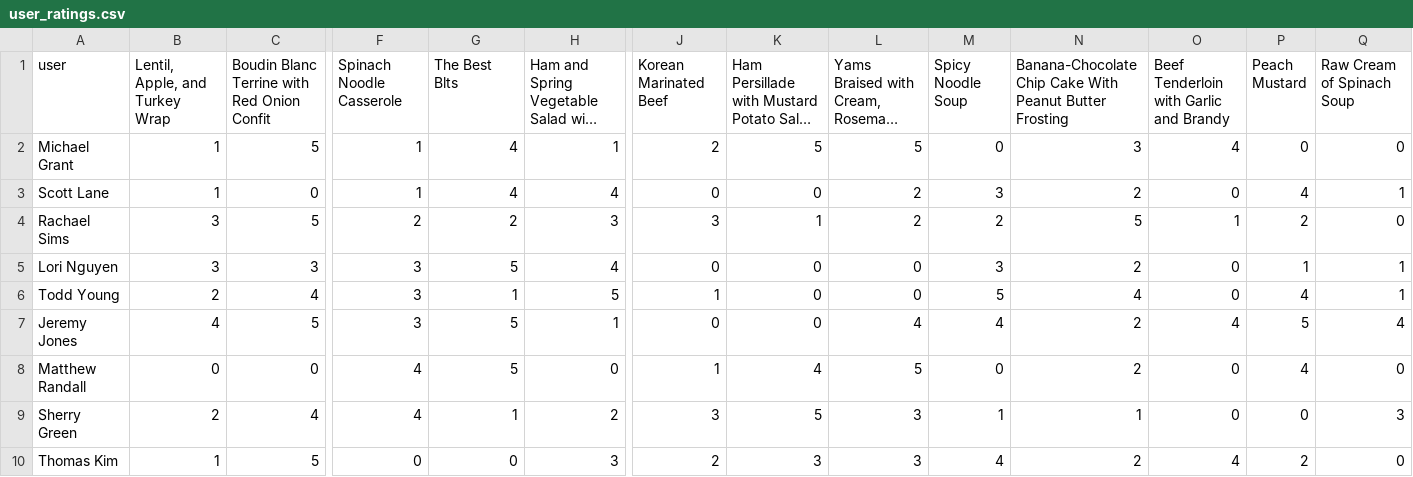
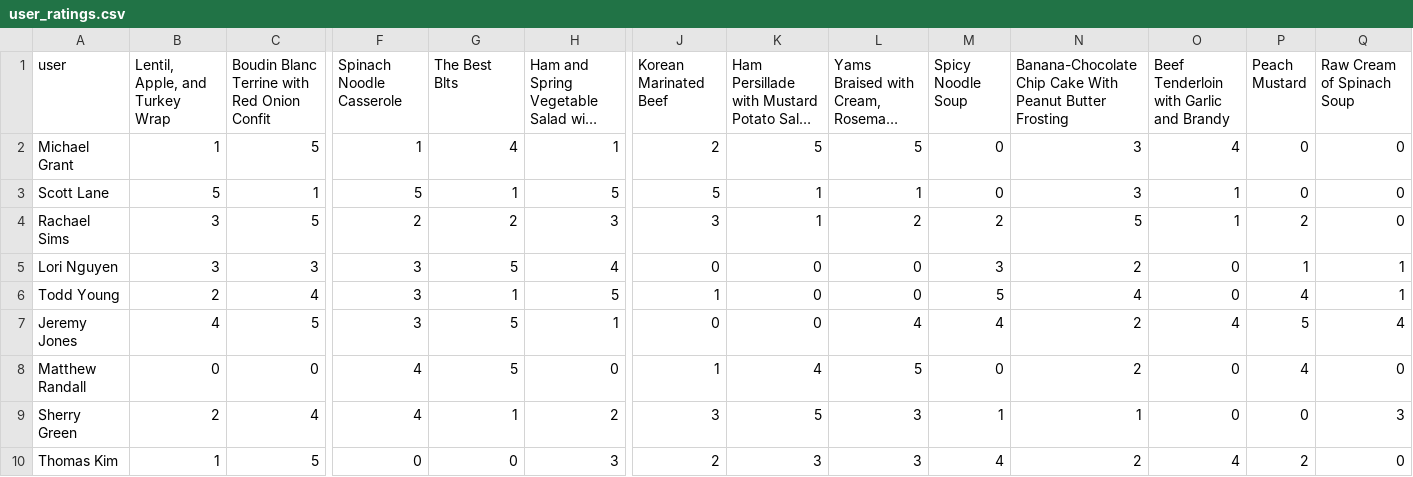
Before and after one commit to AvraamMavridis/recipe-recommendation-engine, a CSV file: user_ratings.csv, drawn as a sheet; only a part is shown, gaps mark what is left out; long unchanged cells end in …; the diff covers the shown part only; the diff names each change by its address in the sheet, - before the commit and + after, or states it on an @@ line.

```diff
--- a/user_ratings.csv
+++ b/user_ratings.csv
-B3 (Lentil, Apple, and Turkey Wrap): 1
+B3 (Lentil, Apple, and Turkey Wrap): 5
-C3: 0
+C3: 1
-F3 (Spinach Noodle Casserole): 1
+F3 (Spinach Noodle Casserole): 5
-G3 (The Best Blts): 4
+G3 (The Best Blts): 1
-H3: 4
+H3: 5
-J3 (Korean Marinated Beef): 0
+J3 (Korean Marinated Beef): 5
-K3: 0
+K3: 1
-L3: 2
+L3: 1
-M3 (Spicy Noodle Soup): 3
+M3 (Spicy Noodle Soup): 0
-N3: 2
+N3: 3
-O3: 0
+O3: 1
-P3 (Peach Mustard): 4
+P3 (Peach Mustard): 0
-Q3 (Raw Cream of Spinach Soup): 1
+Q3 (Raw Cream of Spinach Soup): 0
```
Also changed, not shown: 14 edited cells elsewhere in this file, 3 other files.
